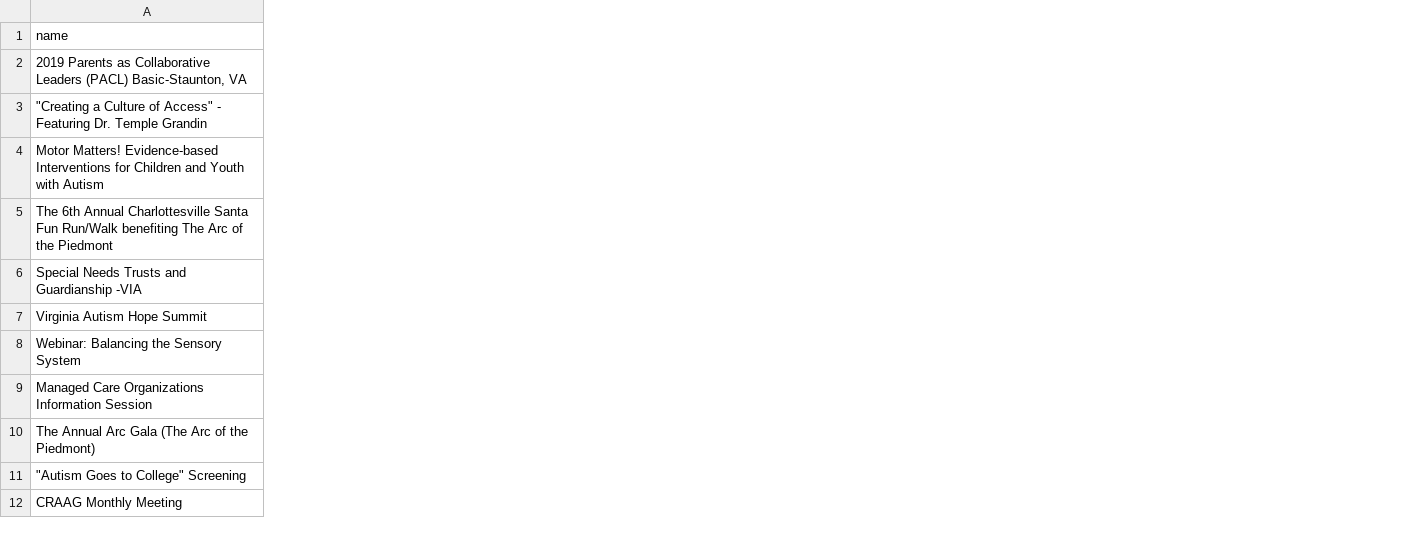
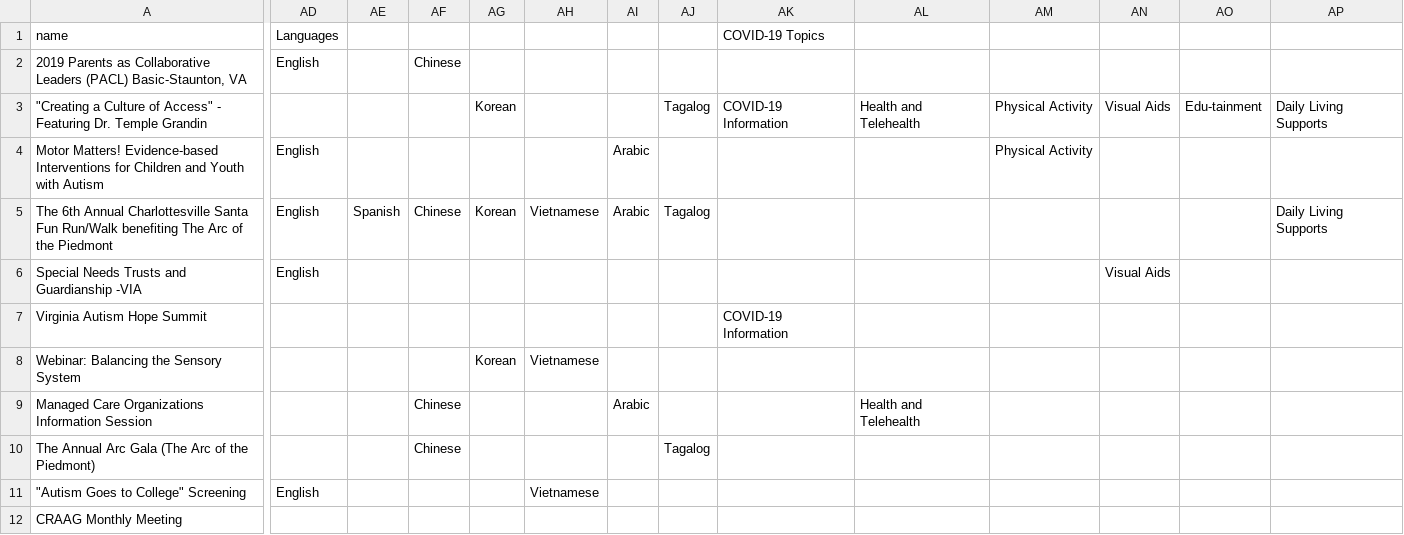
Before and after one commit to autismdrive/autismdrive, a CSV file: backend/example_data/events.csv, drawn as a sheet; only a part is shown, gaps mark what is left out; the diff covers the shown part only; the diff names each change by its address in the sheet, - before the commit and + after, or states it on an @@ line.

Commit message:
Fixes 440: updated example data

```diff
--- a/backend/example_data/events.csv
+++ b/backend/example_data/events.csv
+column AD (Languages), rows 2-11: English |  | English | English | English |  |  |  |  | English
+column AE, row 5: Spanish
+column AF, rows 2-10: Chinese |  |  | Chinese |  |  |  | Chinese | Chinese
+column AG, rows 3-8: Korean |  | Korean |  |  | Korean
+column AH, rows 5-11: Vietnamese |  |  | Vietnamese |  |  | Vietnamese
+column AI, rows 4-9: Arabic | Arabic |  |  |  | Arabic
+column AJ, rows 3-10: Tagalog |  | Tagalog |  |  |  |  | Tagalog
+column AK (COVID-19 Topics), rows 3-7: COVID-19 Information |  |  |  | COVID-19 Information
+column AL, rows 3-9: Health and Telehealth |  |  |  |  |  | Health and Telehealth
+column AM, rows 3-4: Physical Activity | Physical Activity
+column AN, rows 3-6: Visual Aids |  |  | Visual Aids
+column AO, row 3: Edu-tainment
+column AP, rows 3-5: Daily Living Supports |  | Daily Living Supports
```
Also changed, not shown: 1 added column elsewhere in this file, 1 other file.
